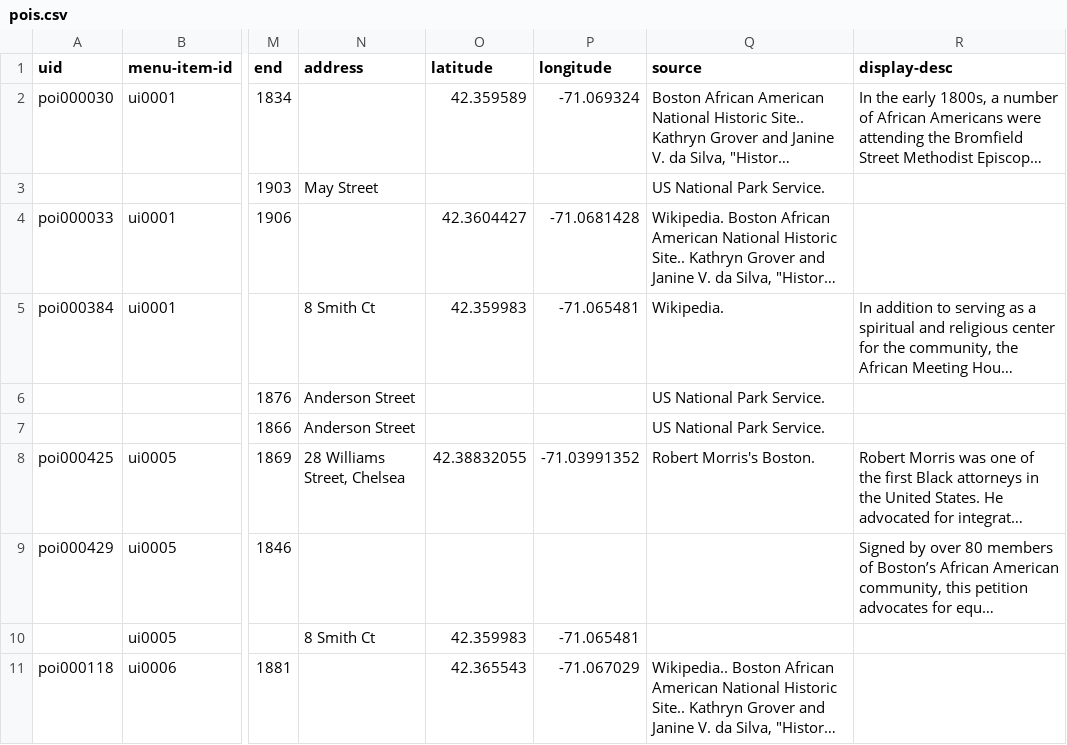
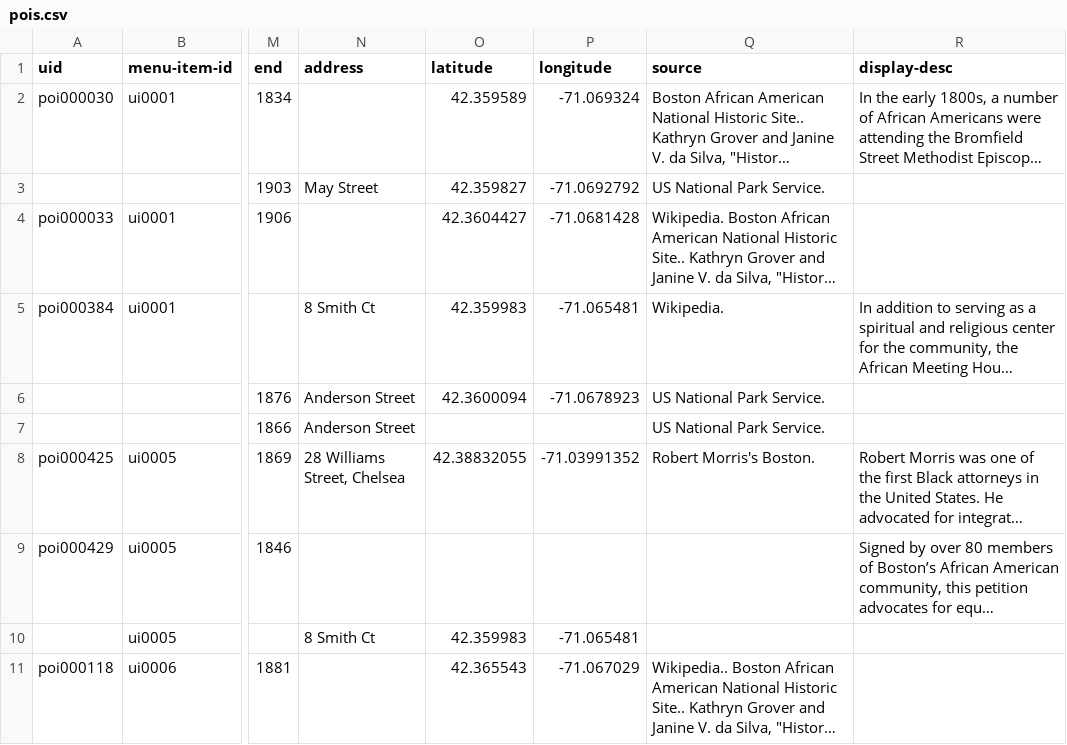
Before and after one commit to HarvardMapCollection/historic-black-boston-data, a CSV file: hmc-created/app/pois.csv, drawn as a sheet; only a part is shown, gaps mark what is left out; long unchanged cells end in …; the diff names each change by its address in the sheet, - before the commit and + after, or states it on an @@ line.

Commit message:
Update pois.csv

```diff
--- a/hmc-created/app/pois.csv
+++ b/hmc-created/app/pois.csv
-O3 (latitude): (empty)
+O3 (latitude): 42.359827
-P3 (longitude): (empty)
+P3 (longitude): -71.0692792
-O6 (latitude): (empty)
+O6 (latitude): 42.3600094
-P6 (longitude): (empty)
+P6 (longitude): -71.0678923
```
